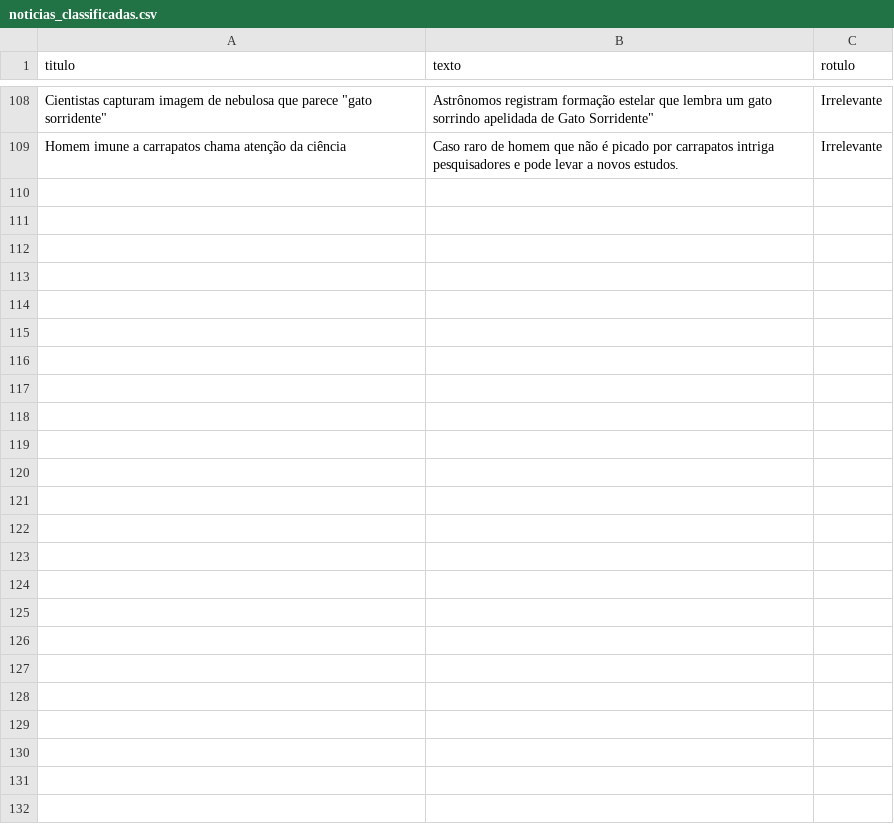
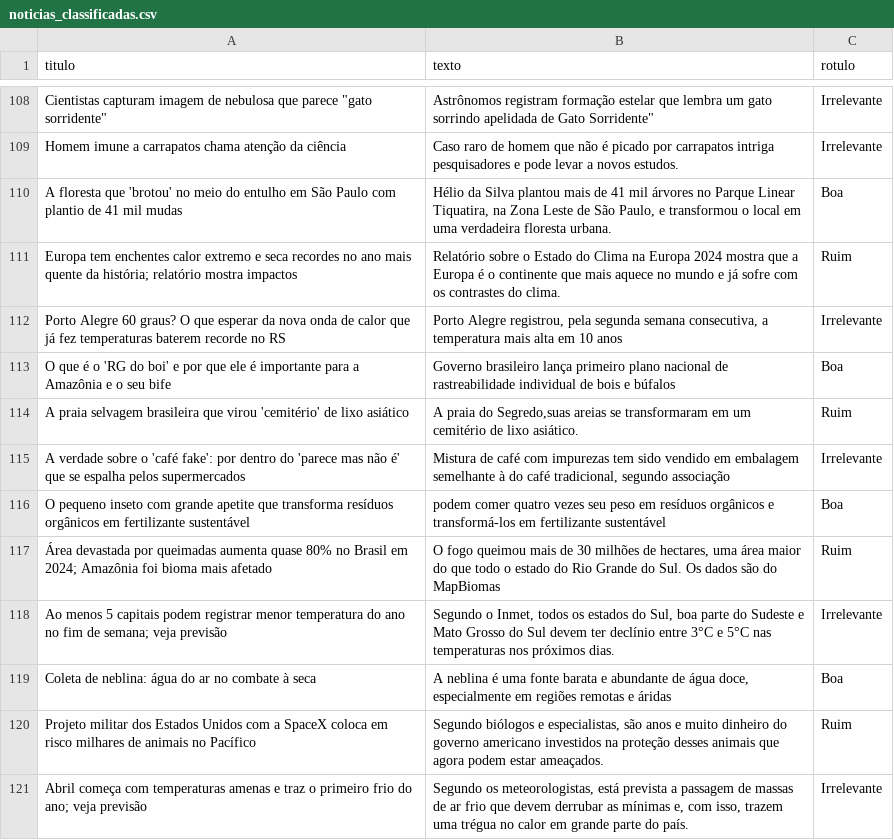
Before and after one commit to cezarbtw/ChatBot-Meio-Ambiente, a CSV file: noticias_classificadas.csv, drawn as a sheet; only a part is shown, gaps mark what is left out.

Commit message:
Noticias

```diff
--- a/noticias_classificadas.csv
+++ b/noticias_classificadas.csv
@@ -109 +109,13 @@ Cientistas capturam imagem de nebulosa que parece "gato sorridente","Astrônomos
 Homem imune a carrapatos chama atenção da ciência,"Caso raro de homem que não é picado por carrapatos intriga pesquisadores e pode levar a novos estudos.",Irrelevante
+A floresta que 'brotou' no meio do entulho em São Paulo com plantio de 41 mil mudas,"Hélio da Silva plantou mais de 41 mil árvores no Parque Linear Tiquatira, na Zona Leste de São Paulo, e transformou o local em uma verdadeira floresta urbana.",Boa
+Europa tem enchentes calor extremo e seca recordes no ano mais quente da história; relatório mostra impactos,"Relatório sobre o Estado do Clima na Europa 2024 mostra que a Europa é o continente que mais aquece no mundo e já sofre com os contrastes do clima.",Ruim
+Porto Alegre 60 graus? O que esperar da nova onda de calor que já fez temperaturas baterem recorde no RS,"Porto Alegre registrou, pela segunda semana consecutiva, a temperatura mais alta em 10 anos",Irrelevante
+O que é o 'RG do boi' e por que ele é importante para a Amazônia e o seu bife,"Governo brasileiro lança primeiro plano nacional de rastreabilidade individual de bois e búfalos",Boa
+A praia selvagem brasileira que virou 'cemitério' de lixo asiático,"A praia do Segredo,suas areias se transformaram em um cemitério de lixo asiático.",Ruim
+A verdade sobre o 'café fake': por dentro do 'parece mas não é' que se espalha pelos supermercados,"Mistura de café com impurezas tem sido vendido em embalagem semelhante à do café tradicional, segundo associação",Irrelevante
+O pequeno inseto com grande apetite que transforma resíduos orgânicos em fertilizante sustentável,"podem comer quatro vezes seu peso em resíduos orgânicos e transformá-los em fertilizante sustentável",Boa
+Área devastada por queimadas aumenta quase 80% no Brasil em 2024; Amazônia foi bioma mais afetado,"O fogo queimou mais de 30 milhões de hectares, uma área maior do que todo o estado do Rio Grande do Sul. Os dados são do MapBiomas",Ruim
+Ao menos 5 capitais podem registrar menor temperatura do ano no fim de semana; veja previsão,"Segundo o Inmet, todos os estados do Sul, boa parte do Sudeste e Mato Grosso do Sul devem ter declínio entre 3°C e 5°C nas temperaturas nos próximos dias.",Irrelevante
+Coleta de neblina: água do ar no combate à seca,"A neblina é uma fonte barata e abundante de água doce, especialmente em regiões remotas e áridas",Boa
+Projeto militar dos Estados Unidos com a SpaceX coloca em risco milhares de animais no Pacífico,"Segundo biólogos e especialistas, são anos e muito dinheiro do governo americano investidos na proteção desses animais que agora podem estar ameaçados.",Ruim
+Abril começa com temperaturas amenas e traz o primeiro frio do ano; veja previsão,"Segundo os meteorologistas, está prevista a passagem de massas de ar frio que devem derrubar as mínimas e, com isso, trazem uma trégua no calor em grande parte do país.",Irrelevante
```
